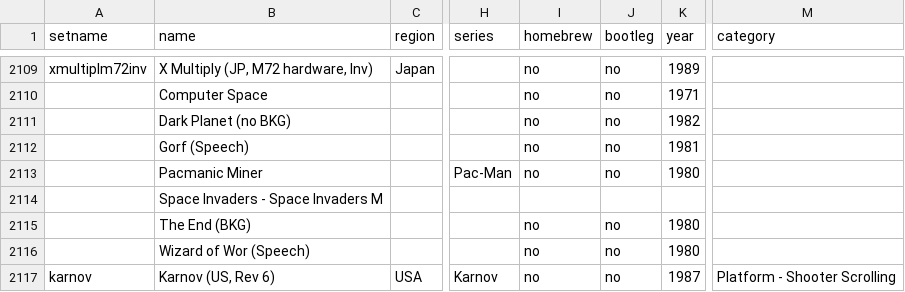
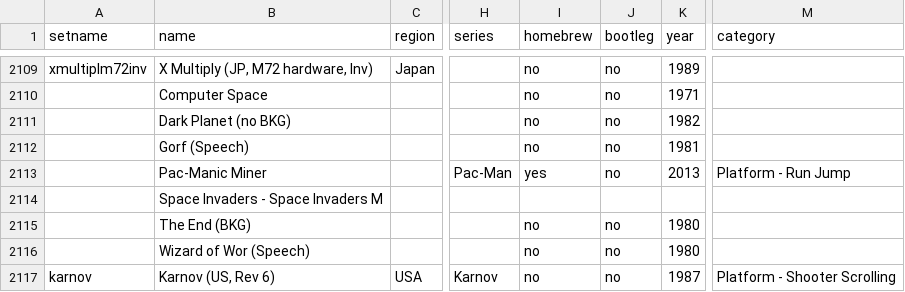
Before and after one commit to MiSTer-devel/ArcadeDatabase_MiSTer, a CSV file: ArcadeDatabase.csv, drawn as a sheet; only a part is shown, gaps mark what is left out; the diff names each change by its address in the sheet, - before the commit and + after, or states it on an @@ line.

Commit message:
Fix Pac-Manic Miner entry (name/category/year/homebrew)
The row's name was 'Pacmanic Miner', which doesn't match the distributed
MRA filename 'Pac-Manic Miner.mra' (Arcade-Pacman_MiSTer). Because the
generated entry's file is <name>.mra, the metadata never joined to the
game. Corrected name to 'Pac-Manic Miner'.

Also filled/corrected fields from the MRA and the game itself (Jim Bagley
homebrew on Pac-Man hardware): homebrew no->yes, year 1980->2013,
category (blank)->Platform - Run Jump (MAD-vocab mapping of the MRA's
'Platform - Climb'; single-screen jump/climb platformer, same category as
Crazy Kong/ckongpt2).

rotation and flip unchanged. flip=yes hardware-verified on real Pacman
core hardware: boots CW, OSD Flip Screen produces a clean right-side-up
180deg.

```diff
--- a/ArcadeDatabase.csv
+++ b/ArcadeDatabase.csv
-B2113 (name): Pacmanic Miner
+B2113 (name): Pac-Manic Miner
-I2113 (homebrew): no
+I2113 (homebrew): yes
-K2113 (year): 1980
+K2113 (year): 2013
-M2113 (category): (empty)
+M2113 (category): Platform - Run Jump
```
